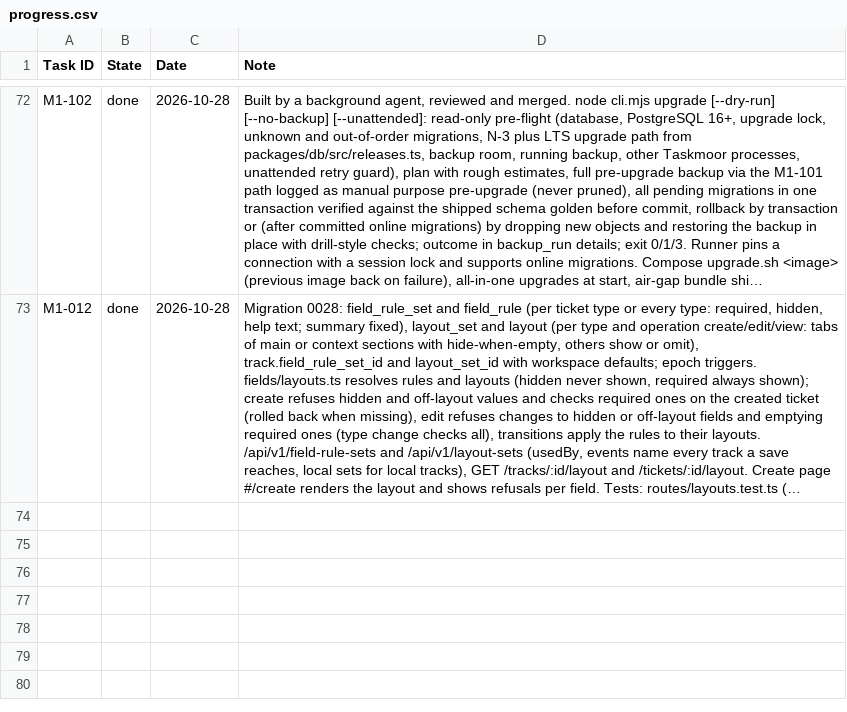
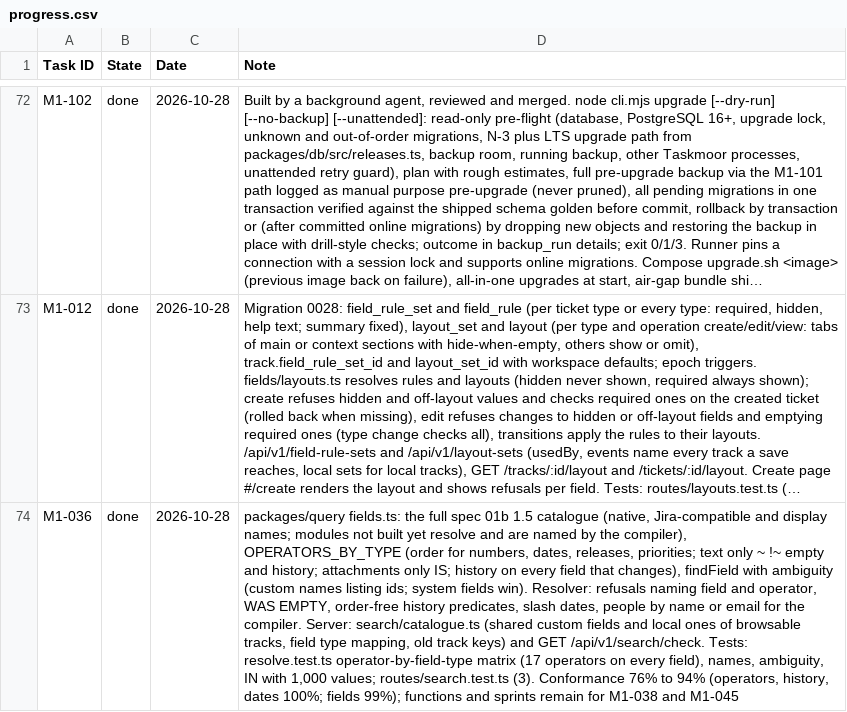
Before and after one commit to rockersands/taskmoor, a CSV file: docs/plan/progress.csv, drawn as a sheet; only a part is shown, gaps mark what is left out; long unchanged cells end in …; the diff names each change by its address in the sheet, - before the commit and + after, or states it on an @@ line.

```diff
--- a/docs/plan/progress.csv
+++ b/docs/plan/progress.csv
+row 74: M1-036 | done | 2026-10-28 | packages/query fields.ts: the full spec 01b 1.5 catalogue (native, Jira-compatible and display names; modules not built yet resolve and are named by the compiler), OPERATORS_BY_TYPE (order for numbers, dates, releases, priorities; text only ~ !~ empty and history; attachments only IS; history on every field that changes), findField with ambiguity (custom names listing ids; system fields win). Resolver: refusals naming field and operator, WAS EMPTY, order-free history predicates, slash dates, people by name or email for the compiler. Server: search/catalogue.ts (shared custom fields and local ones of browsable tracks, field type mapping, old track keys) and GET /api/v1/search/check. Tests: resolve.test.ts operator-by-field-type matrix (17 operators on every field), names, ambiguity, IN with 1,000 values; routes/search.test.ts (3). Conformance 76% to 94% (operators, history, dates 100%; fields 99%); functions and sprints remain for M1-038 and M1-045
```
Also changed, not shown: 17 other files.
